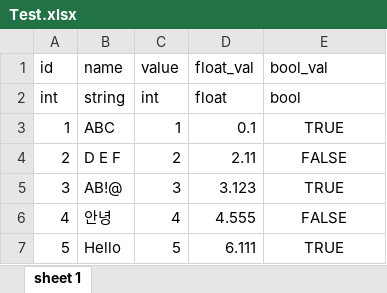
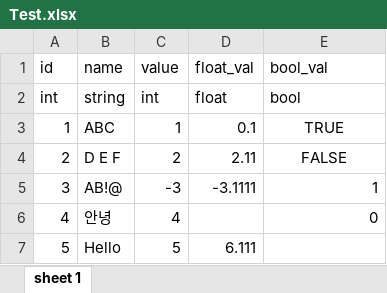
Before and after one commit to ypchoi/excel2json, an Excel workbook: Sample/Test.xlsx, sheet sheet 1, drawn as a sheet; values as stored, in another font and other column widths than the file's, no borders; the diff names each change by its address in the sheet, - before the commit and + after, or states it on an @@ line.

```diff
--- a/Sample/Test.xlsx (sheet sheet 1)
+++ b/Sample/Test.xlsx (sheet sheet 1)
-C5 (value): 3
+C5 (value): -3
-D5 (float_val): 3.123
+D5 (float_val): -3.1111
-E5 (bool_val): TRUE
+E5 (bool_val): 1
-E5:E6 alignment: center
+E5:E6 alignment: right
-D6 (float_val): 4.555
+D6 (float_val): (empty)
-E6 (bool_val): FALSE
+E6 (bool_val): 0
-E7 (bool_val): TRUE
+E7 (bool_val): (empty)
```
Also changed, not shown: 7 other files.
